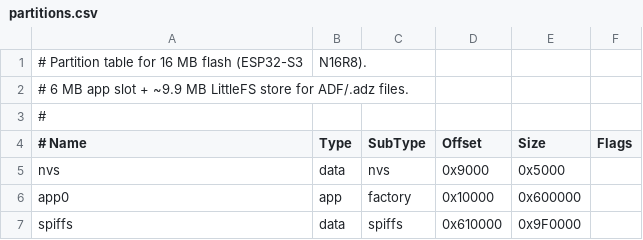
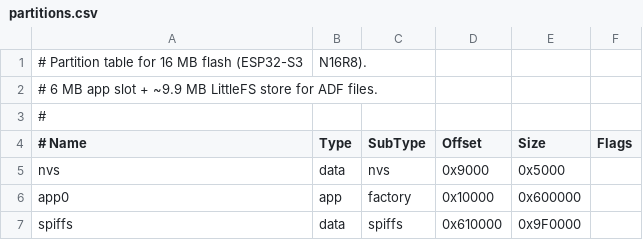
Before and after one commit to scudderfish/cursed-stick, a CSV file: partitions.csv, drawn as a sheet.

```diff
--- a/partitions.csv
+++ b/partitions.csv
@@ -1,3 +1,3 @@
 # Partition table for 16 MB flash (ESP32-S3, N16R8).
-# 6 MB app slot + ~9.9 MB LittleFS store for ADF/.adz files.
+# 6 MB app slot + ~9.9 MB LittleFS store for ADF files.
 #
```
Also changed, not shown: 6 other files.
